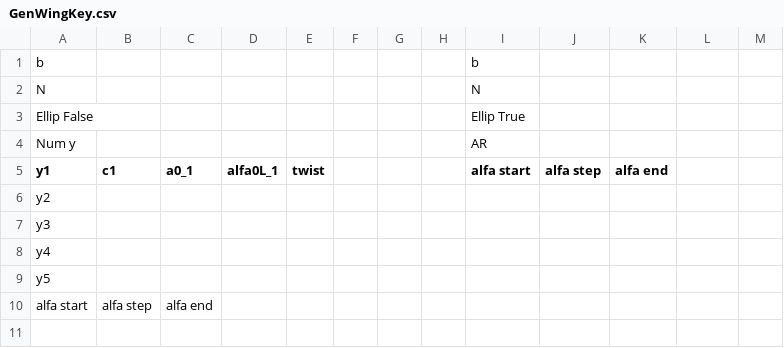
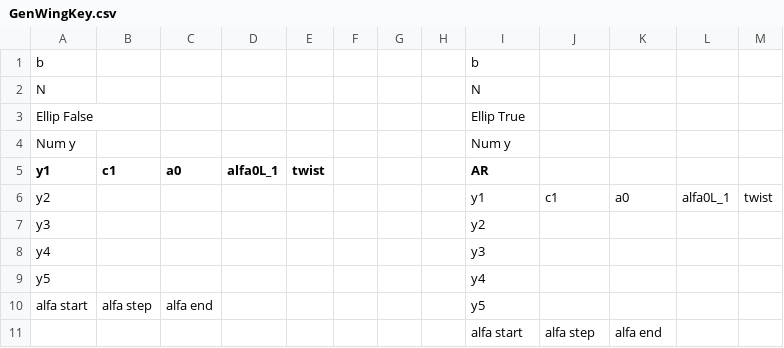
Before and after one commit to rcassidy3104b/LLT, a CSV file: LLT/GenWingKey.csv, drawn as a sheet; the diff names each change by its address in the sheet, - before the commit and + after, or states it on an @@ line.

Commit message:
Allowed for elliptical wings. Created output file. Created results and outputs for the As. Some issue with the Ic matrix.

```diff
--- a/LLT/GenWingKey.csv
+++ b/LLT/GenWingKey.csv
-I4 (AR): AR
+I4 (AR): Num y
-C5: a0_1
+C5: a0
-I5: alfa start
+I5: AR
-J5: alfa step
+J5: (empty)
-K5: alfa end
+K5: (empty)
-I6 (AR): (empty)
+I6 (AR): y1
-J6: (empty)
+J6: c1
-K6: (empty)
+K6: a0
-L6: (empty)
+L6: alfa0L_1
-M6: (empty)
+M6: twist
-I7 (AR): (empty)
+I7 (AR): y2
-I8 (AR): (empty)
+I8 (AR): y3
-I9 (AR): (empty)
+I9 (AR): y4
-I10 (AR): (empty)
+I10 (AR): y5
+row 11:  |  |  |  |  |  |  |  | alfa start | alfa step | alfa end
```
Also changed, not shown: 5 other files.
